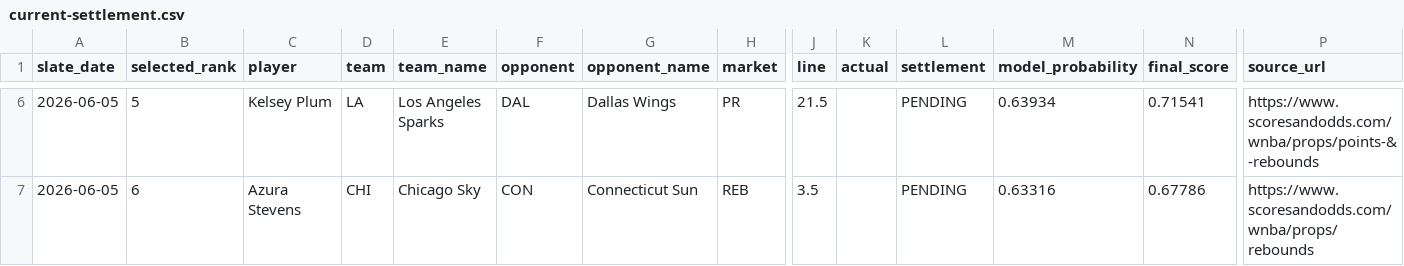
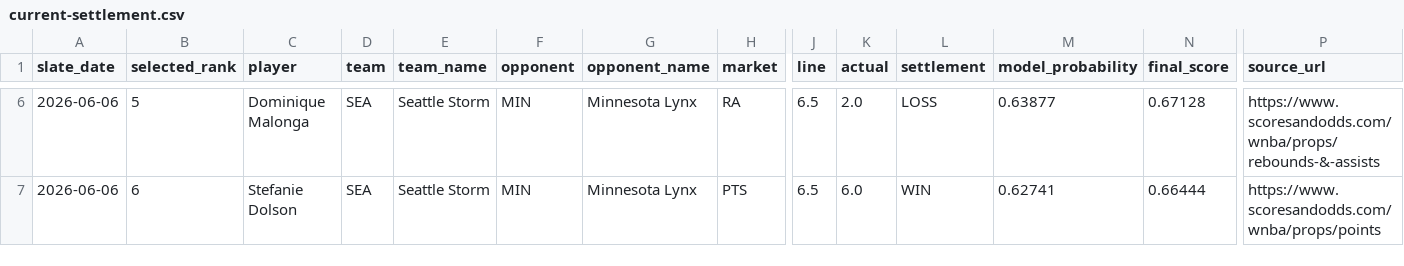
Before and after one commit to testqgw/SCP, a CSV file: wnba/output/current-settlement.csv, drawn as a sheet; only a part is shown, gaps mark what is left out; the diff covers the shown part only; the diff names each change by its address in the sheet, - before the commit and + after, or states it on an @@ line.

```diff
--- a/wnba/output/current-settlement.csv
+++ b/wnba/output/current-settlement.csv
-A6:A7 (slate_date): 2026-06-05
+A6:A7 (slate_date): 2026-06-06
-C6 (player): Kelsey Plum
+C6 (player): Dominique Malonga
-D6 (team): LA
+D6 (team): SEA
-E6 (team_name): Los Angeles Sparks
+E6 (team_name): Seattle Storm
-F6 (opponent): DAL
+F6 (opponent): MIN
-G6 (opponent_name): Dallas Wings
+G6 (opponent_name): Minnesota Lynx
-H6 (market): PR
+H6 (market): RA
-J6 (line): 21.5
+J6 (line): 6.5
-K6 (actual): (empty)
+K6 (actual): 2.0
-L6 (settlement): PENDING
+L6 (settlement): LOSS
-M6 (model_probability): 0.63934
+M6 (model_probability): 0.63877
-N6 (final_score): 0.71541
+N6 (final_score): 0.67128
-P6 (source_url): https://www.scoresandodds.com/wnba/props/points-&-rebounds
+P6 (source_url): https://www.scoresandodds.com/wnba/props/rebounds-&-assists
-C7 (player): Azura Stevens
+C7 (player): Stefanie Dolson
-D7 (team): CHI
+D7 (team): SEA
-E7 (team_name): Chicago Sky
+E7 (team_name): Seattle Storm
-F7 (opponent): CON
+F7 (opponent): MIN
-G7 (opponent_name): Connecticut Sun
+G7 (opponent_name): Minnesota Lynx
-H7 (market): REB
+H7 (market): PTS
-J7 (line): 3.5
+J7 (line): 6.5
-K7 (actual): (empty)
+K7 (actual): 6.0
-L7 (settlement): PENDING
+L7 (settlement): WIN
-M7 (model_probability): 0.63316
+M7 (model_probability): 0.62741
-N7 (final_score): 0.67786
+N7 (final_score): 0.66444
-P7 (source_url): https://www.scoresandodds.com/wnba/props/rebounds
+P7 (source_url): https://www.scoresandodds.com/wnba/props/points
```
Also changed, not shown: 51 edited cells elsewhere in this file, 14 other files.
